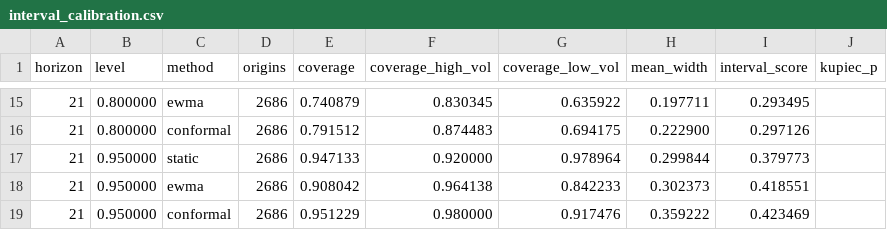
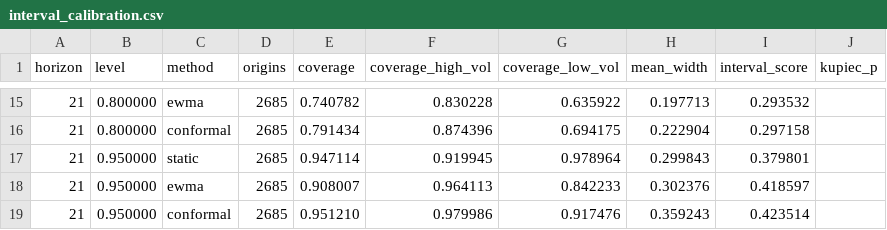
Before and after one commit to dbechrakis/aapl-forecasting-backtest, a CSV file: outputs/backtest/interval_calibration.csv, drawn as a sheet; only a part is shown, gaps mark what is left out; the diff covers the shown part only.

```diff
--- a/outputs/backtest/interval_calibration.csv
+++ b/outputs/backtest/interval_calibration.csv
@@ -15,5 +15,5 @@ horizon,level,method,origins,coverage,coverage_high_vol,coverage_low_vol,mean_wi
-21,0.800000,ewma,2686,0.740879,0.830345,0.635922,0.197711,0.293495,
-21,0.800000,conformal,2686,0.791512,0.874483,0.694175,0.222900,0.297126,
-21,0.950000,static,2686,0.947133,0.920000,0.978964,0.299844,0.379773,
-21,0.950000,ewma,2686,0.908042,0.964138,0.842233,0.302373,0.418551,
-21,0.950000,conformal,2686,0.951229,0.980000,0.917476,0.359222,0.423469,
+21,0.800000,ewma,2685,0.740782,0.830228,0.635922,0.197713,0.293532,
+21,0.800000,conformal,2685,0.791434,0.874396,0.694175,0.222904,0.297158,
+21,0.950000,static,2685,0.947114,0.919945,0.978964,0.299843,0.379801,
+21,0.950000,ewma,2685,0.908007,0.964113,0.842233,0.302376,0.418597,
+21,0.950000,conformal,2685,0.951210,0.979986,0.917476,0.359243,0.423514,
```
Also changed, not shown: 70 edited cells elsewhere in this file, data/raw/aapl_daily.csv, outputs/backtest/accuracy.csv, 5 other files.
